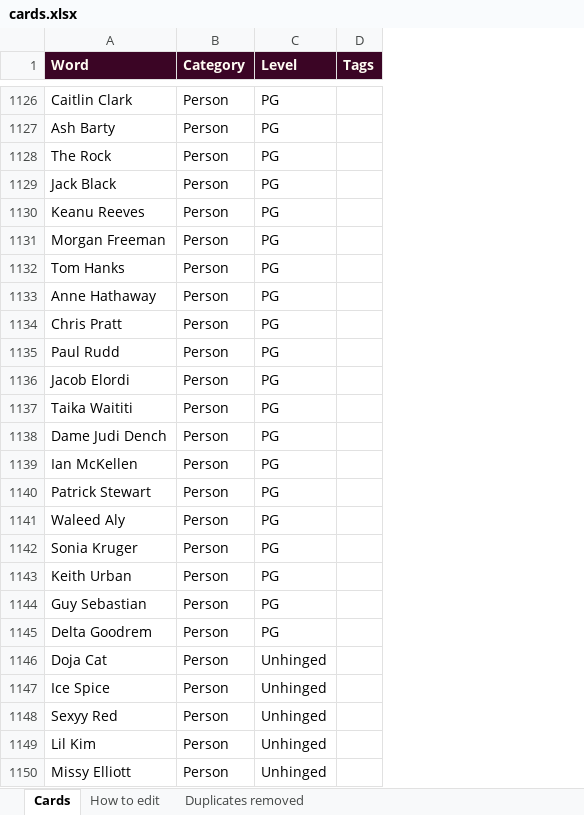
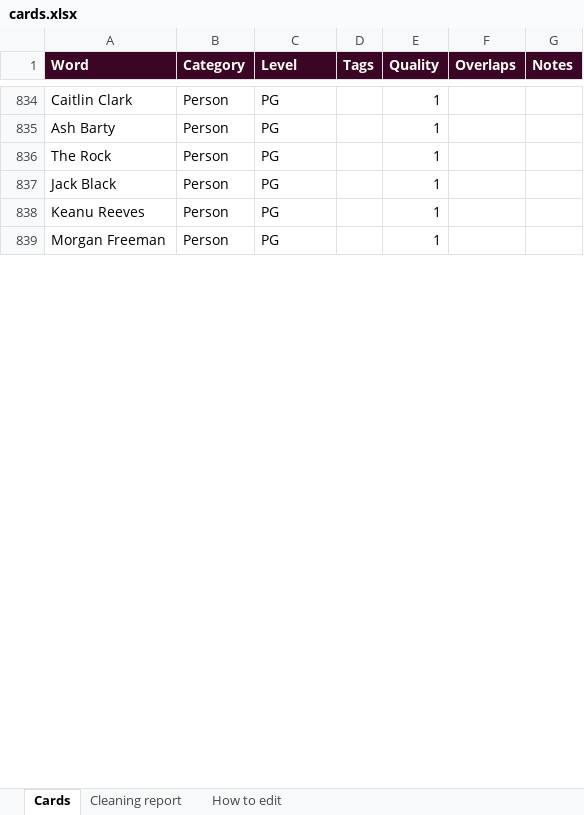
Before and after one commit to Jessica310797/Whatyousayin, an Excel workbook: cards.xlsx, sheet Cards, drawn as a sheet; only a part is shown, gaps mark what is left out; values as stored, in another font and other column widths than the file's, no borders; removed rows and columns are numbered as before the commit, all else as after; the diff covers the shown part only; the diff names each change by its address in the sheet, - before the commit and + after, or states it on an @@ line.

Commit message:
Quality-ranked card bank

```diff
--- a/cards.xlsx (sheet Cards)
+++ b/cards.xlsx (sheet Cards)
-sheet tab: Duplicates removed
+sheet tab: Cleaning report
+column E (Quality), rows 834-839: all 1
+column F (Overlaps), empty
+column G (Notes), empty
-row 1132: Tom Hanks | Person | PG
-row 1133: Anne Hathaway | Person | PG
-row 1134: Chris Pratt | Person | PG
-row 1135: Paul Rudd | Person | PG
-row 1136: Jacob Elordi | Person | PG
-row 1137: Taika Waititi | Person | PG
-row 1138: Dame Judi Dench | Person | PG
-row 1139: Ian McKellen | Person | PG
-row 1140: Patrick Stewart | Person | PG
-row 1141: Waleed Aly | Person | PG
-row 1142: Sonia Kruger | Person | PG
-row 1143: Keith Urban | Person | PG
-row 1144: Guy Sebastian | Person | PG
-row 1145: Delta Goodrem | Person | PG
-row 1146: Doja Cat | Person | Unhinged
-row 1147: Ice Spice | Person | Unhinged
-row 1148: Sexyy Red | Person | Unhinged
-row 1149: Lil Kim | Person | Unhinged
-row 1150: Missy Elliott | Person | Unhinged
```
Also changed, not shown: 2 added rows, 505 removed rows, 4 moved rows and 75 edited cells elsewhere in this sheet, sheet How to edit, 4 other files.
